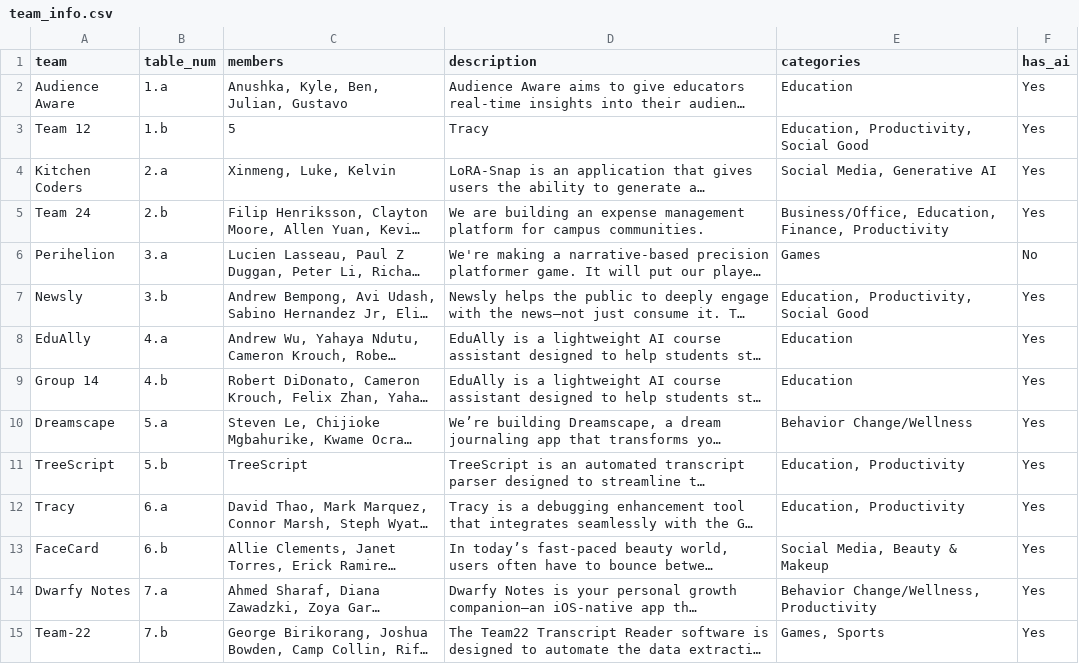
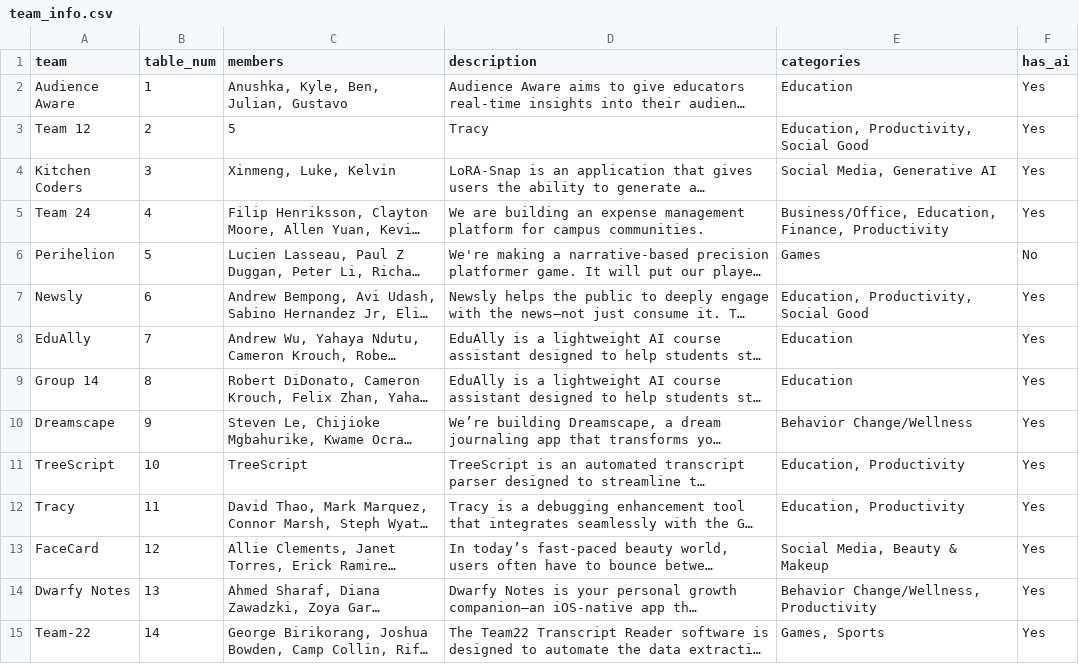
Before and after one commit to cs210/SoftwareGuide, a CSV file: backend/data/team_info.csv, drawn as a sheet; only a part is shown; long unchanged cells end in …; the diff covers the shown part only; the diff names each change by its address in the sheet, - before the commit and + after, or states it on an @@ line.

Commit message:
update to give every table a single table

```diff
--- a/backend/data/team_info.csv
+++ b/backend/data/team_info.csv
-B2 (table_num): 1.a
+B2 (table_num): 1
-B3 (table_num): 1.b
+B3 (table_num): 2
-B4 (table_num): 2.a
+B4 (table_num): 3
-B5 (table_num): 2.b
+B5 (table_num): 4
-B6 (table_num): 3.a
+B6 (table_num): 5
-B7 (table_num): 3.b
+B7 (table_num): 6
-B8 (table_num): 4.a
+B8 (table_num): 7
-B9 (table_num): 4.b
+B9 (table_num): 8
-B10 (table_num): 5.a
+B10 (table_num): 9
-B11 (table_num): 5.b
+B11 (table_num): 10
-B12 (table_num): 6.a
+B12 (table_num): 11
-B13 (table_num): 6.b
+B13 (table_num): 12
-B14 (table_num): 7.a
+B14 (table_num): 13
-B15 (table_num): 7.b
+B15 (table_num): 14
```
Also changed, not shown: 29 edited cells elsewhere in this file, backend/data/layout.csv, 3 other files.
